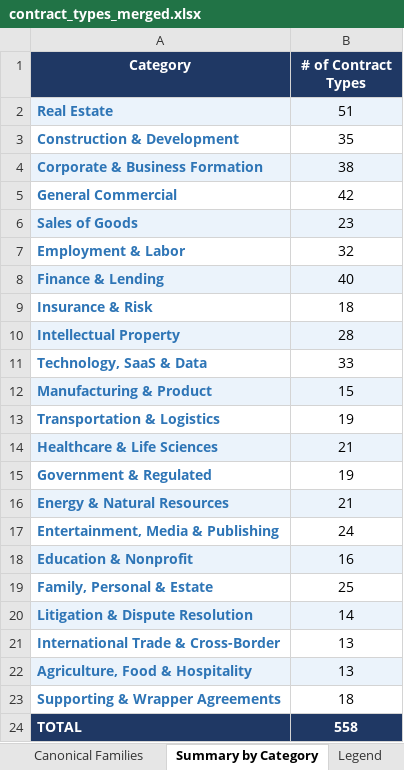
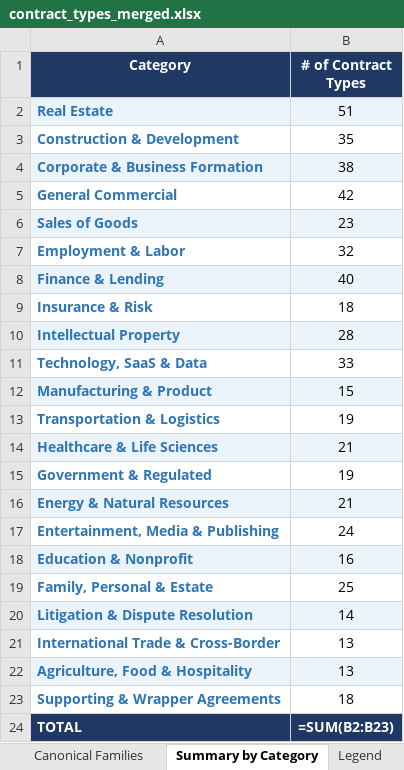
Before and after one commit to zvido1/cam, an Excel workbook: 06 Contract Analyzer/contract_types_merged.xlsx, sheet Summary by Category, drawn as a sheet; values as stored, in another font and other column widths than the file's, no borders; formulas without a stored value are shown as written; the diff names each change by its address in the sheet, - before the commit and + after, or states it on an @@ line.

```diff
--- a/06 Contract Analyzer/contract_types_merged.xlsx (sheet Summary by Category)
+++ b/06 Contract Analyzer/contract_types_merged.xlsx (sheet Summary by Category)
-B24 (# of Contract Types): 558
+B24 (# of Contract Types): =SUM(B2:B23)
```
Also changed, not shown: sheet Domain Matrix, sheet Provision Library, sheet Canonical Families, 5 other files.
